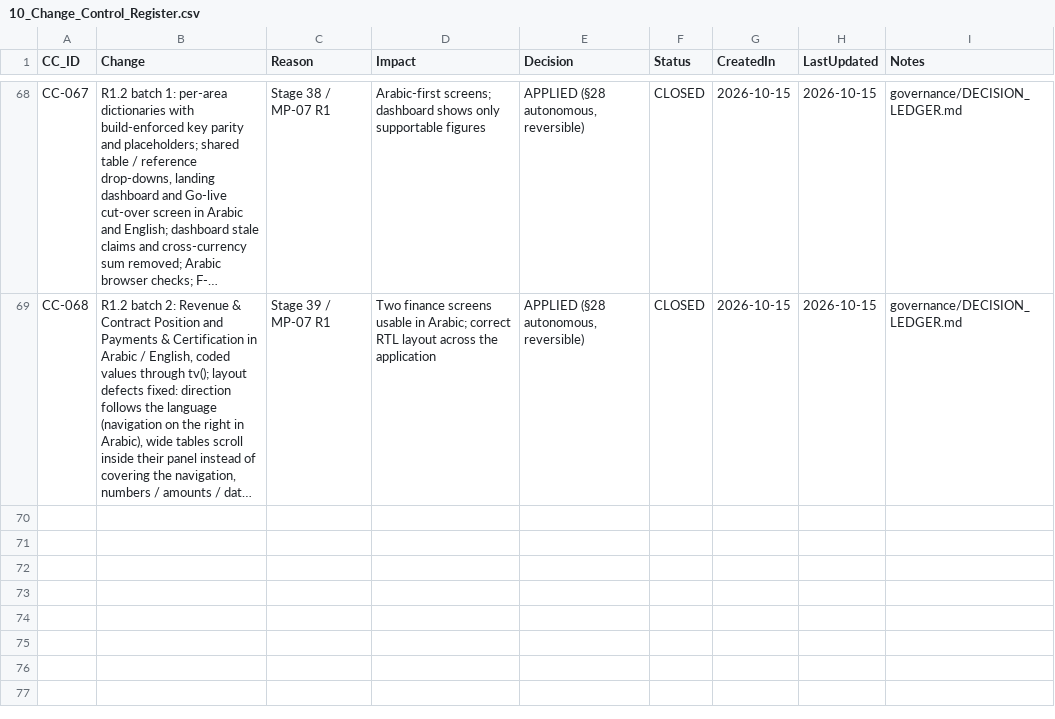
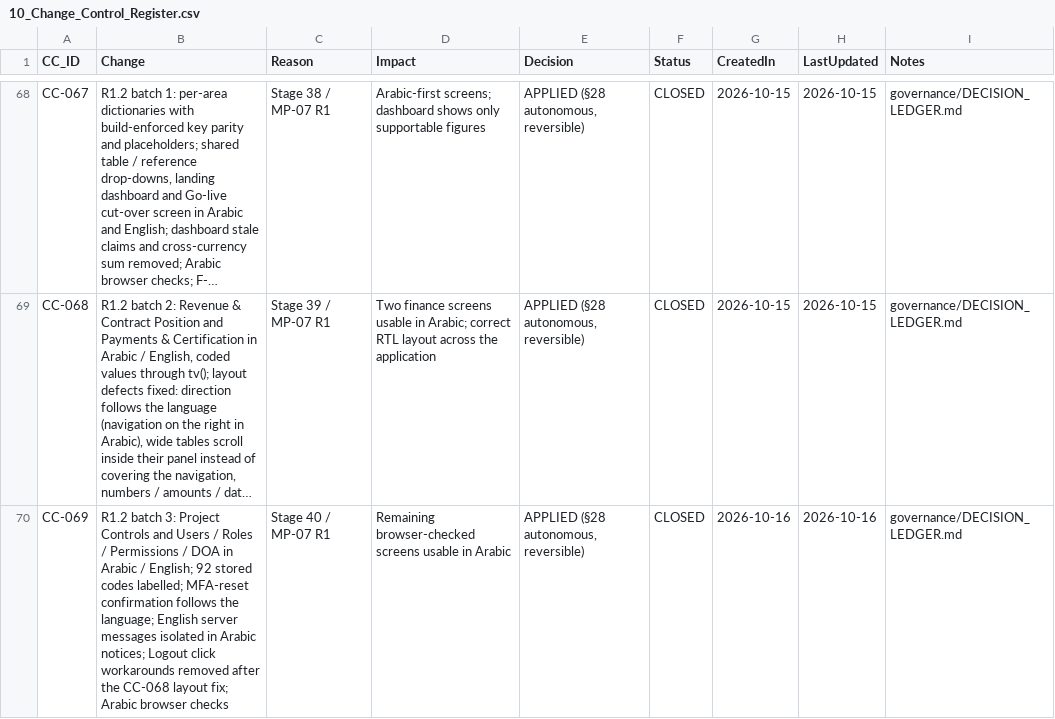
Before and after one commit to krvng5c6t9-rgb/-MISHEL-CONSTRUCTION-INTELLIGENCE-PLATFORM, a CSV file: governance/registers/10_Change_Control_Register.csv, drawn as a sheet; only a part is shown, gaps mark what is left out; long unchanged cells end in …; the diff names each change by its address in the sheet, - before the commit and + after, or states it on an @@ line.

```diff
--- a/governance/registers/10_Change_Control_Register.csv
+++ b/governance/registers/10_Change_Control_Register.csv
+row 70: CC-069 | R1.2 batch 3: Project Controls and Users / Roles / Permissions / DOA in Arabic / English; 92 stored codes labelled; MFA-reset confirmation follows the language; English server messages isolated in Arabic notices; Logout click workarounds removed after the CC-068 layout fix; Arabic browser checks | Stage 40 / MP-07 R1 | Remaining browser-checked screens usable in Arabic | APPLIED (§28 autonomous, reversible) | CLOSED | 2026-10-16 | 2026-10-16 | governance/DECISION_LEDGER.md
```
Also changed, not shown: 15 other files.
